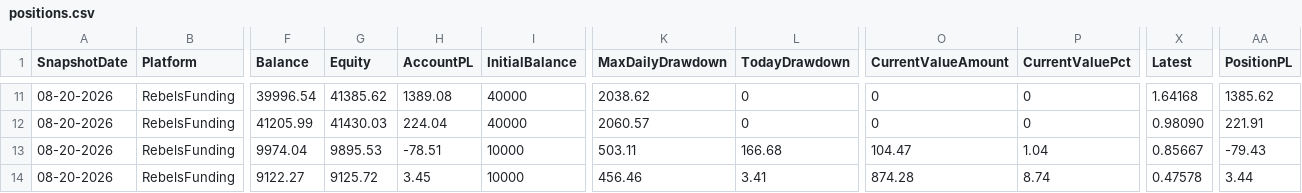
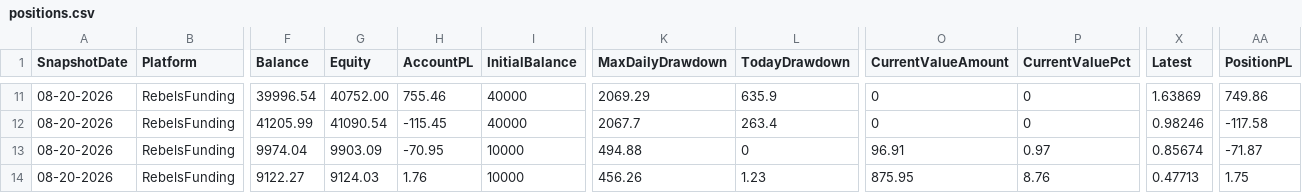
Before and after one commit to dangtuan21/bbb-trading-ext, a CSV file: trading-console/public/data/positions.csv, drawn as a sheet; only a part is shown, gaps mark what is left out; the diff covers the shown part only; the diff names each change by its address in the sheet, - before the commit and + after, or states it on an @@ line.

```diff
--- a/trading-console/public/data/positions.csv
+++ b/trading-console/public/data/positions.csv
-G11 (Equity): 41385.62
+G11 (Equity): 40752.00
-H11 (AccountPL): 1389.08
+H11 (AccountPL): 755.46
-K11 (MaxDailyDrawdown): 2038.62
+K11 (MaxDailyDrawdown): 2069.29
-L11 (TodayDrawdown): 0
+L11 (TodayDrawdown): 635.9
-X11 (Latest): 1.64168
+X11 (Latest): 1.63869
-AA11 (PositionPL): 1385.62
+AA11 (PositionPL): 749.86
-G12 (Equity): 41430.03
+G12 (Equity): 41090.54
-H12 (AccountPL): 224.04
+H12 (AccountPL): -115.45
-K12 (MaxDailyDrawdown): 2060.57
+K12 (MaxDailyDrawdown): 2067.7
-L12 (TodayDrawdown): 0
+L12 (TodayDrawdown): 263.4
-X12 (Latest): 0.98090
+X12 (Latest): 0.98246
-AA12 (PositionPL): 221.91
+AA12 (PositionPL): -117.58
-G13 (Equity): 9895.53
+G13 (Equity): 9903.09
-H13 (AccountPL): -78.51
+H13 (AccountPL): -70.95
-K13 (MaxDailyDrawdown): 503.11
+K13 (MaxDailyDrawdown): 494.88
-L13 (TodayDrawdown): 166.68
+L13 (TodayDrawdown): 0
-O13 (CurrentValueAmount): 104.47
+O13 (CurrentValueAmount): 96.91
-P13 (CurrentValuePct): 1.04
+P13 (CurrentValuePct): 0.97
-X13 (Latest): 0.85667
+X13 (Latest): 0.85674
-AA13 (PositionPL): -79.43
+AA13 (PositionPL): -71.87
-G14 (Equity): 9125.72
+G14 (Equity): 9124.03
-H14 (AccountPL): 3.45
+H14 (AccountPL): 1.76
-K14 (MaxDailyDrawdown): 456.46
+K14 (MaxDailyDrawdown): 456.26
-L14 (TodayDrawdown): 3.41
+L14 (TodayDrawdown): 1.23
-O14 (CurrentValueAmount): 874.28
+O14 (CurrentValueAmount): 875.95
-P14 (CurrentValuePct): 8.74
+P14 (CurrentValuePct): 8.76
-X14 (Latest): 0.47578
+X14 (Latest): 0.47713
-AA14 (PositionPL): 3.44
+AA14 (PositionPL): 1.75
```
Also changed, not shown: 59 edited cells elsewhere in this file, 3 other files.
